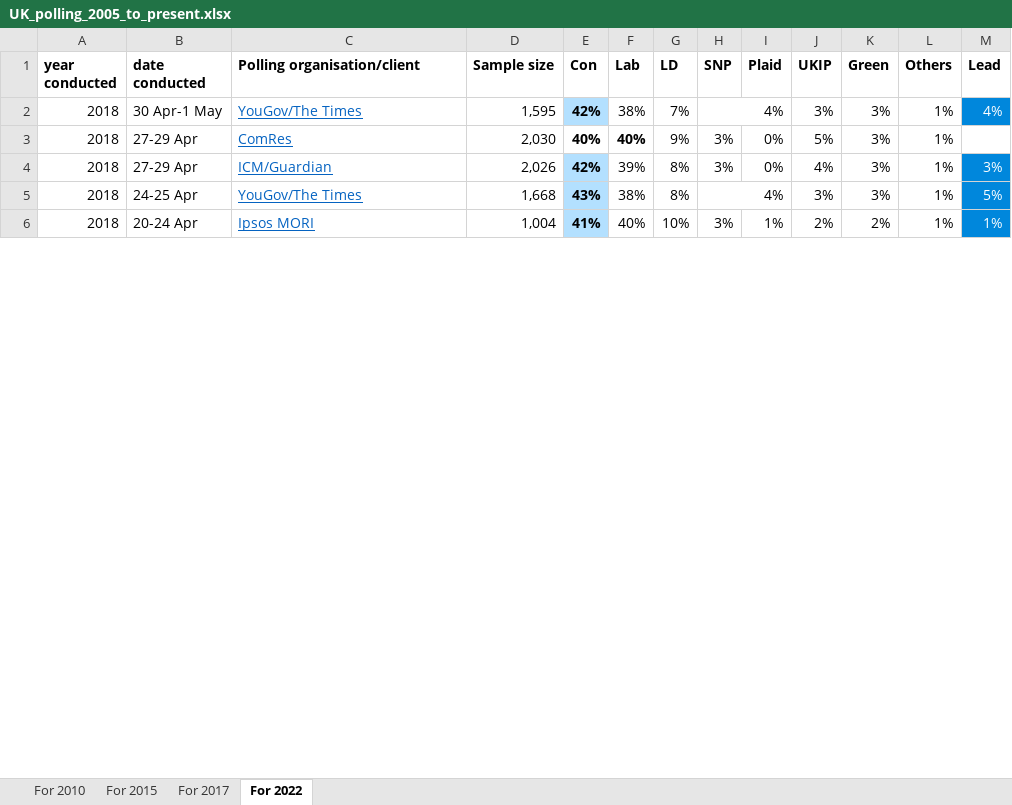
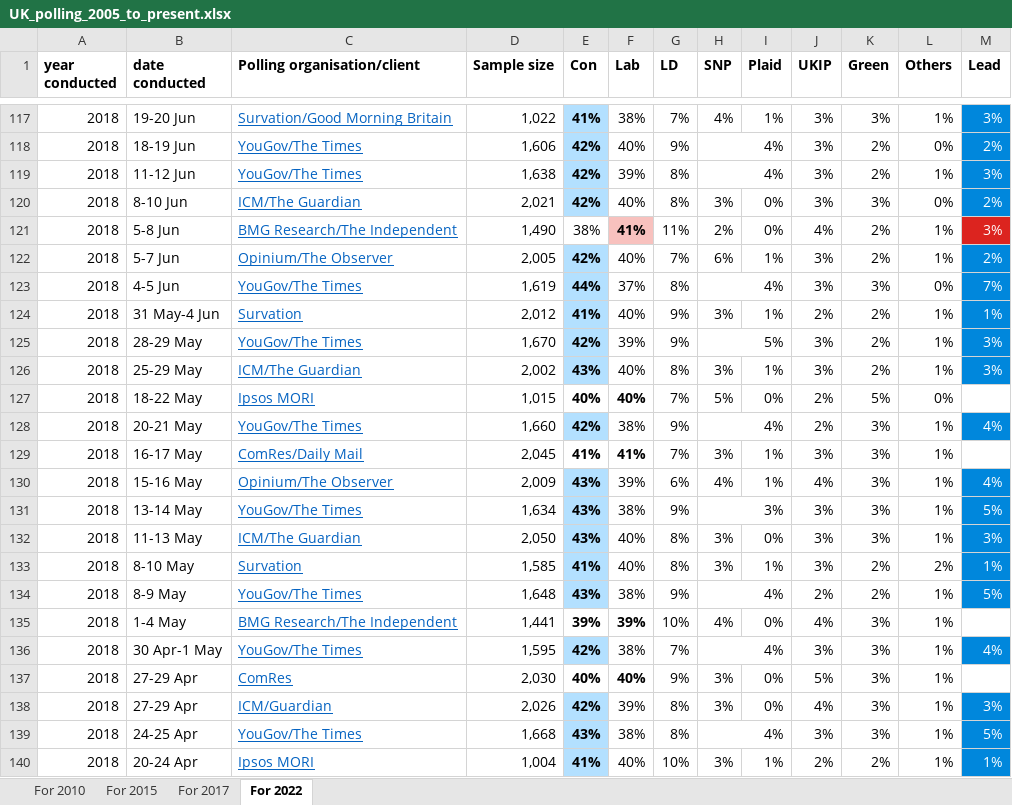
Before and after one commit to PaddyAlton/PollingProjects, an Excel workbook: UK_polling_2005_to_present.xlsx, sheet For 2022, drawn as a sheet; only a part is shown, gaps mark what is left out; values as stored, in another font and other column widths than the file's, no borders; the diff covers the shown part only; the diff names each change by its address in the sheet, - before the commit and + after, or states it on an @@ line.

```diff
--- a/UK_polling_2005_to_present.xlsx (sheet For 2022)
+++ b/UK_polling_2005_to_present.xlsx (sheet For 2022)
+row 117: 2018 | 19-20 Jun | Survation/Good Morning Britain | 1,022 | 41% | 38% | 7% | 4% | 1% | 3% | 3% | 1% | 3%
+row 118: 2018 | 18-19 Jun | YouGov/The Times | 1,606 | 42% | 40% | 9% | 4% |  | 3% | 2% | 0% | 2%
+row 119: 2018 | 11-12 Jun | YouGov/The Times | 1,638 | 42% | 39% | 8% | 4% |  | 3% | 2% | 1% | 3%
+row 120: 2018 | 8-10 Jun | ICM/The Guardian | 2,021 | 42% | 40% | 8% | 3% | 0% | 3% | 3% | 0% | 2%
+row 121: 2018 | 5-8 Jun | BMG Research/The Independent | 1,490 | 38% | 41% | 11% | 2% | 0% | 4% | 2% | 1% | 3%
+row 122: 2018 | 5-7 Jun | Opinium/The Observer | 2,005 | 42% | 40% | 7% | 6% | 1% | 3% | 2% | 1% | 2%
+row 123: 2018 | 4-5 Jun | YouGov/The Times | 1,619 | 44% | 37% | 8% | 4% |  | 3% | 3% | 0% | 7%
+row 124: 2018 | 31 May-4 Jun | Survation | 2,012 | 41% | 40% | 9% | 3% | 1% | 2% | 2% | 1% | 1%
+row 125: 2018 | 28-29 May | YouGov/The Times | 1,670 | 42% | 39% | 9% | 5% |  | 3% | 2% | 1% | 3%
+row 126: 2018 | 25-29 May | ICM/The Guardian | 2,002 | 43% | 40% | 8% | 3% | 1% | 3% | 2% | 1% | 3%
+row 127: 2018 | 18-22 May | Ipsos MORI | 1,015 | 40% | 40% | 7% | 5% | 0% | 2% | 5% | 0% | Tie
+row 128: 2018 | 20-21 May | YouGov/The Times | 1,660 | 42% | 38% | 9% | 4% |  | 2% | 3% | 1% | 4%
+row 129: 2018 | 16-17 May | ComRes/Daily Mail | 2,045 | 41% | 41% | 7% | 3% | 1% | 3% | 3% | 1% | Tie
+row 130: 2018 | 15-16 May | Opinium/The Observer | 2,009 | 43% | 39% | 6% | 4% | 1% | 4% | 3% | 1% | 4%
+row 131: 2018 | 13-14 May | YouGov/The Times | 1,634 | 43% | 38% | 9% | 3% |  | 3% | 3% | 1% | 5%
+row 132: 2018 | 11-13 May | ICM/The Guardian | 2,050 | 43% | 40% | 8% | 3% | 0% | 3% | 3% | 1% | 3%
+row 133: 2018 | 8-10 May | Survation | 1,585 | 41% | 40% | 8% | 3% | 1% | 3% | 2% | 2% | 1%
+row 134: 2018 | 8-9 May | YouGov/The Times | 1,648 | 43% | 38% | 9% | 4% |  | 2% | 2% | 1% | 5%
+row 135: 2018 | 1-4 May | BMG Research/The Independent | 1,441 | 39% | 39% | 10% | 4% | 0% | 4% | 3% | 1% | Tie
```
Also changed, not shown: 115 added rows elsewhere in this sheet, 2 other files.
